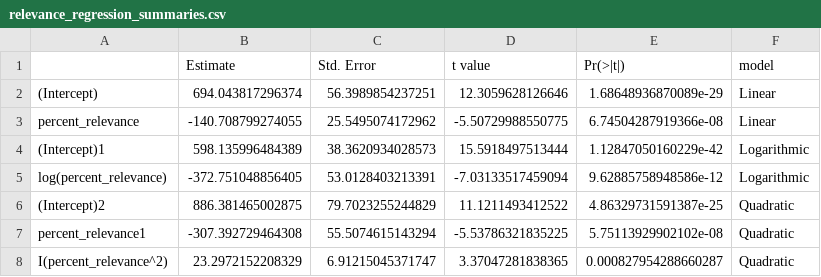
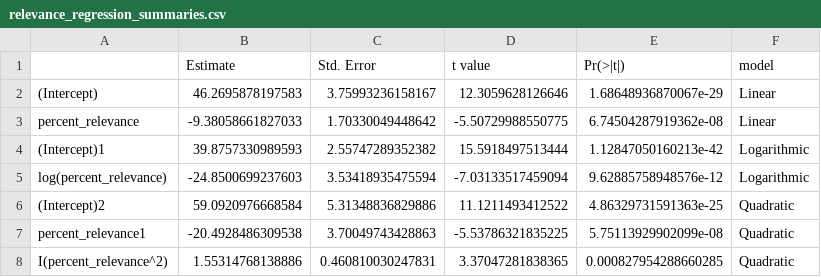
Before and after one commit to ysabum/Issue_Features-Resolution_Time, a CSV file: rRegression/exports/relevance_regression_summaries.csv, drawn as a sheet.

```diff
--- a/rRegression/exports/relevance_regression_summaries.csv
+++ b/rRegression/exports/relevance_regression_summaries.csv
@@ -1,8 +1,8 @@
 "","Estimate","Std. Error","t value","Pr(>|t|)","model"
-"(Intercept)",694.043817296374,56.3989854237251,12.3059628126646,1.68648936870089e-29,"Linear"
-"percent_relevance",-140.708799274055,25.5495074172962,-5.50729988550775,6.74504287919366e-08,"Linear"
-"(Intercept)1",598.135996484389,38.3620934028573,15.5918497513444,1.12847050160229e-42,"Logarithmic"
-"log(percent_relevance)",-372.751048856405,53.0128403213391,-7.03133517459094,9.62885758948586e-12,"Logarithmic"
-"(Intercept)2",886.381465002875,79.7023255244829,11.1211493412522,4.86329731591387e-25,"Quadratic"
-"percent_relevance1",-307.392729464308,55.5074615143294,-5.53786321835225,5.75113929902102e-08,"Quadratic"
-"I(percent_relevance^2)",23.2972152208329,6.91215045371747,3.37047281838365,0.000827954288660287,"Quadratic"
+"(Intercept)",46.2695878197583,3.75993236158167,12.3059628126646,1.68648936870067e-29,"Linear"
+"percent_relevance",-9.38058661827033,1.70330049448642,-5.50729988550775,6.74504287919362e-08,"Linear"
+"(Intercept)1",39.8757330989593,2.55747289352382,15.5918497513444,1.12847050160213e-42,"Logarithmic"
+"log(percent_relevance)",-24.8500699237603,3.53418935475594,-7.03133517459094,9.62885758948576e-12,"Logarithmic"
+"(Intercept)2",59.0920976668584,5.31348836829886,11.1211493412522,4.86329731591363e-25,"Quadratic"
+"percent_relevance1",-20.4928486309538,3.70049743428863,-5.53786321835225,5.75113929902099e-08,"Quadratic"
+"I(percent_relevance^2)",1.55314768138886,0.460810030247831,3.37047281838365,0.000827954288660285,"Quadratic"
```
Also changed, not shown: dataset/csvFiles/issues_analyzed.csv, dataset/csvFiles/toxic-percent.csv, 35 other files.
